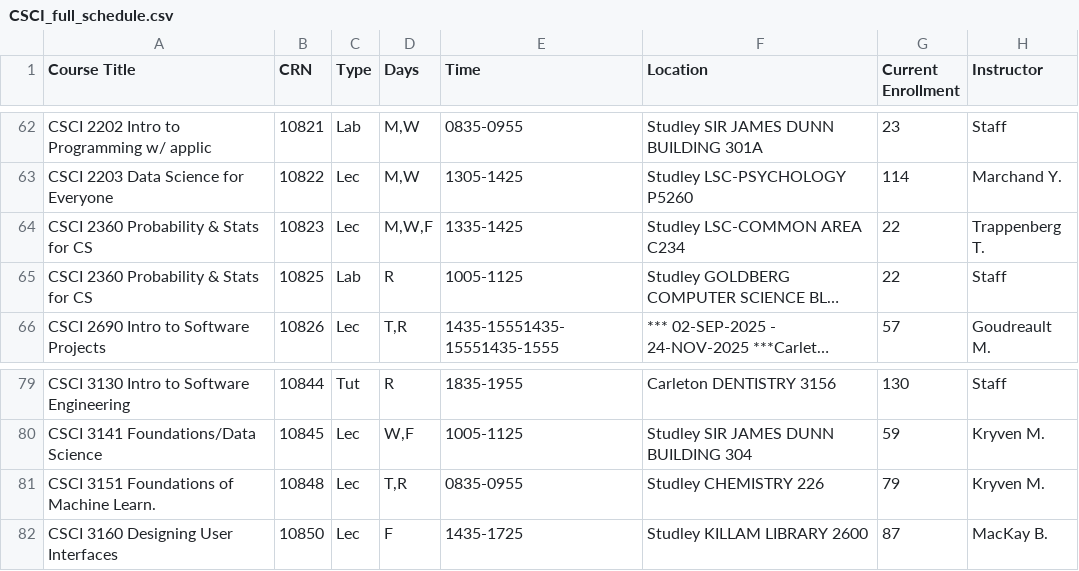
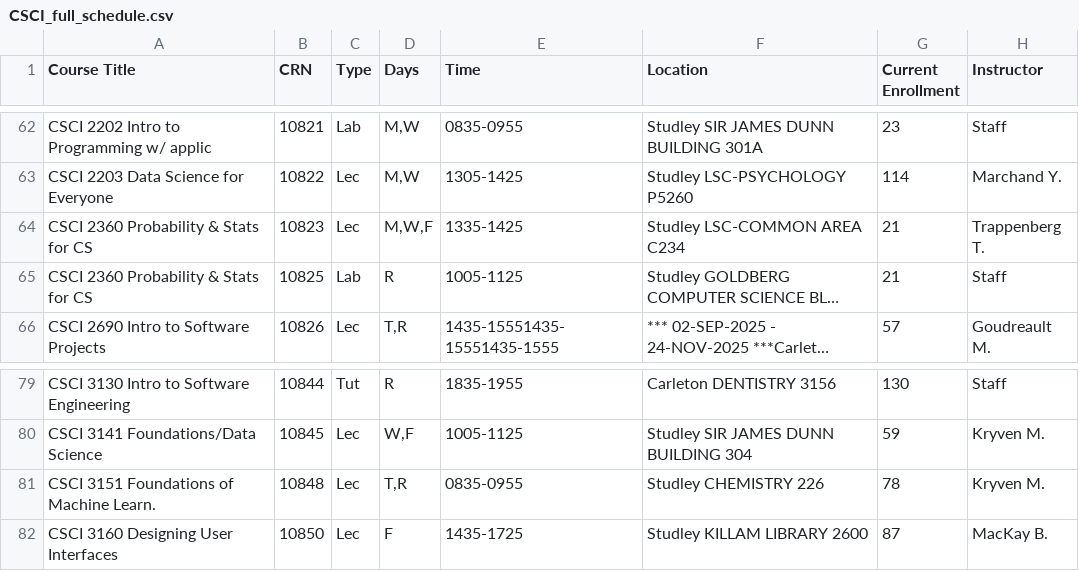
Before and after one commit to SarahKilford/csci-schedule-dashboard, a CSV file: data/CSCI_full_schedule.csv, drawn as a sheet; only a part is shown, gaps mark what is left out; long unchanged cells end in …; the diff names each change by its address in the sheet, - before the commit and + after, or states it on an @@ line.

```diff
--- a/data/CSCI_full_schedule.csv
+++ b/data/CSCI_full_schedule.csv
-G64:G65 (Current Enrollment): 22
+G64:G65 (Current Enrollment): 21
-G81 (Current Enrollment): 79
+G81 (Current Enrollment): 78
```
